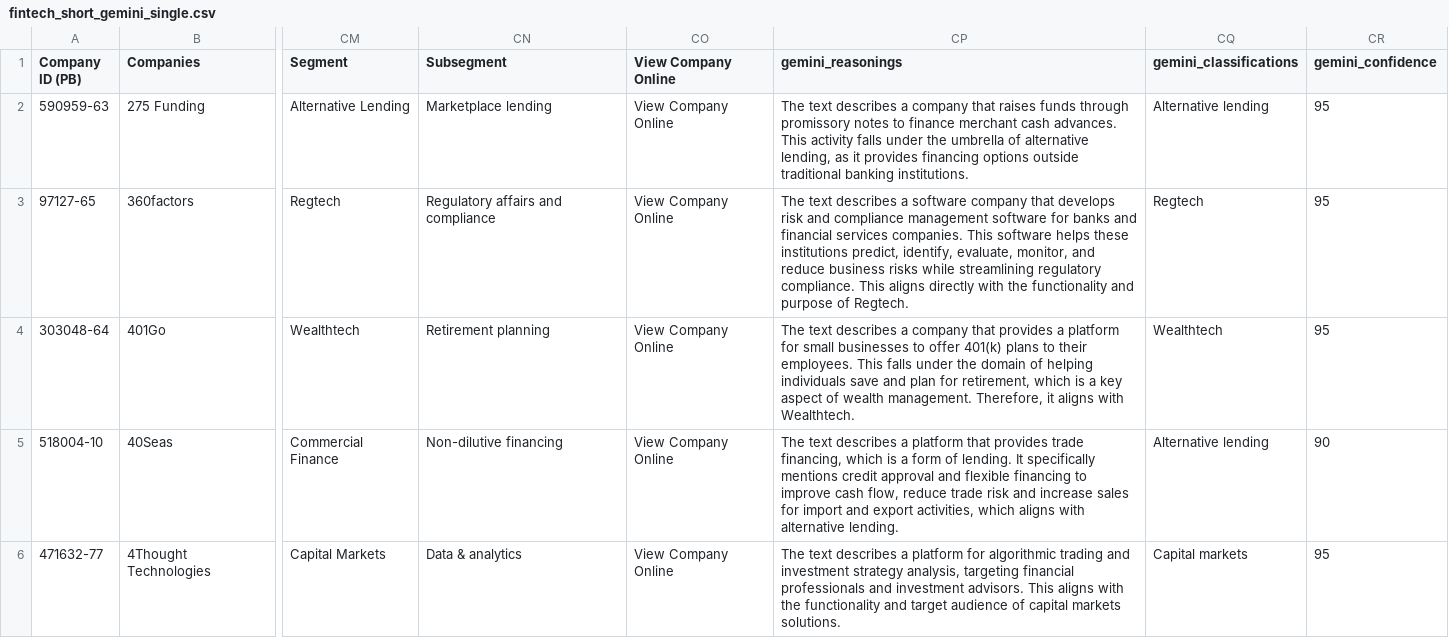
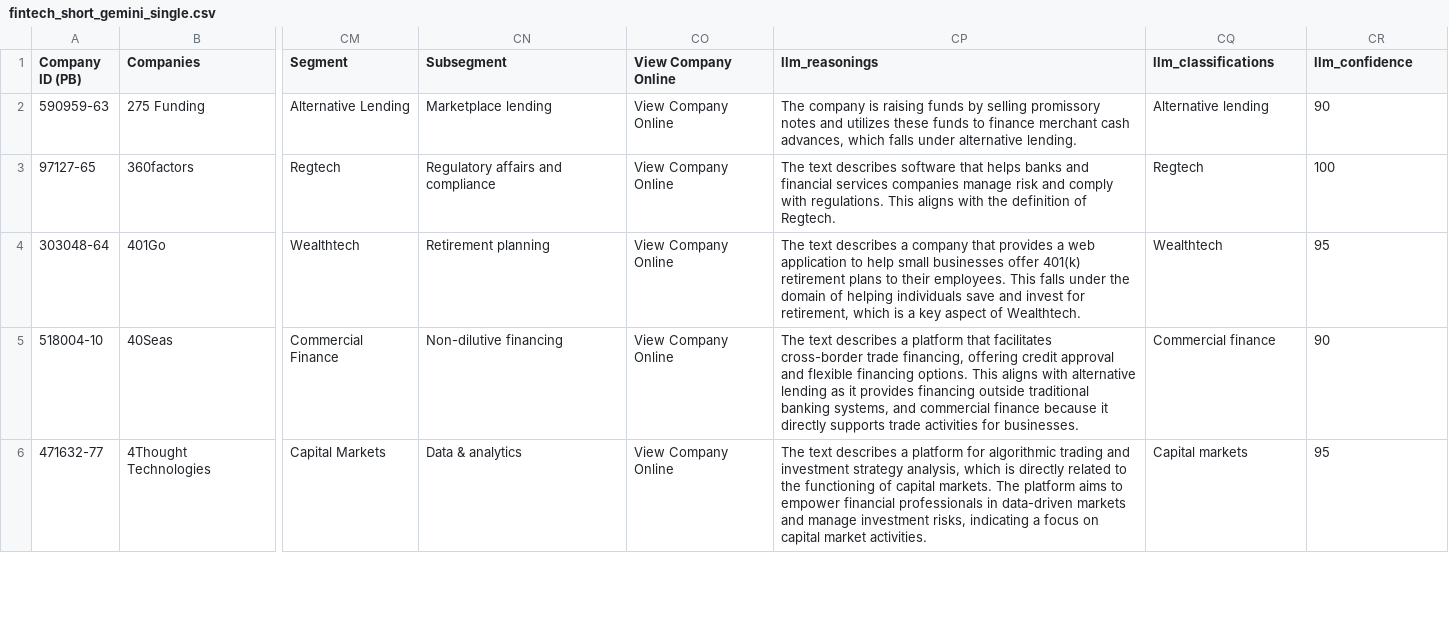
Before and after one commit to Maryland-State-Innovation-Team/LLM-Content-Coder, a CSV file: example_data/fintech_short_gemini_single.csv, drawn as a sheet; only a part is shown, gaps mark what is left out; the diff covers the shown part only; the diff names each change by its address in the sheet, - before the commit and + after, or states it on an @@ line.

```diff
--- a/example_data/fintech_short_gemini_single.csv
+++ b/example_data/fintech_short_gemini_single.csv
-CP1: gemini_reasonings
+CP1: llm_reasonings
-CQ1: gemini_classifications
+CQ1: llm_classifications
-CR1: gemini_confidence
+CR1: llm_confidence
-CP2 (llm_reasonings): The text describes a company that raises funds through promissory notes to finance merchant cash advances. This activity falls under the umbrella of alternative lending, as it provides financing options outside traditional banking institutions.
+CP2 (llm_reasonings): The company is raising funds by selling promissory notes and utilizes these funds to finance merchant cash advances, which falls under alternative lending.
-CR2 (llm_confidence): 95
+CR2 (llm_confidence): 90
-CP3 (llm_reasonings): …text describes a software company that develops risk and compliance management software for banks and financial services companies. This software helps these institutions predict, identify, evaluate, monitor, and reduce business risks while streamlining regulatory compliance. This aligns directly with the functionality and purpose of Regtech.
+CP3 (llm_reasonings): …text describes software that helps banks and financial services companies manage risk and comply with regulations. This aligns with the definition of Regtech.
-CR3 (llm_confidence): 95
+CR3 (llm_confidence): 100
-CP4 (llm_reasonings): …provides a platform for small businesses to offer 401(k) plans to their employees. This falls under the domain of helping individuals save and plan for retirement, which is a key aspect of wealth management. Therefore, it aligns with Wealthtech.
+CP4 (llm_reasonings): …provides a web application to help small businesses offer 401(k) retirement plans to their employees. This falls under the domain of helping individuals save and invest for retirement, which is a key aspect of Wealthtech.
-CP5 (llm_reasonings): …platform that provides trade financing, which is a form of lending. It specifically mentions credit approval and flexible financing to improve cash flow, reduce trade risk and increase sales for import and export activities, which aligns with alternative lending.
+CP5 (llm_reasonings): …platform that facilitates cross-border trade financing, offering credit approval and flexible financing options. This aligns with alternative lending as it provides financing outside traditional banking systems, and commercial finance because it directly supports trade activities for businesses.
-CQ5 (llm_classifications): Alternative lending
+CQ5 (llm_classifications): Commercial finance
-CP6 (llm_reasonings): …strategy analysis, targeting financial professionals and investment advisors. This aligns with the functionality and target audience of capital markets solutions.
+CP6 (llm_reasonings): …strategy analysis, which is directly related to the functioning of capital markets. The platform aims to empower financial professionals in data-driven markets and manage investment risks, indicating a focus on capital market activities.
```
Also changed, not shown: 7 edited cells elsewhere in this file, 2 other files.
